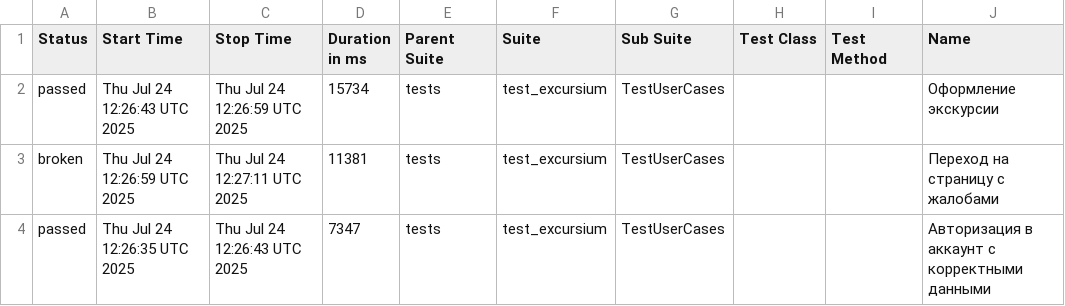
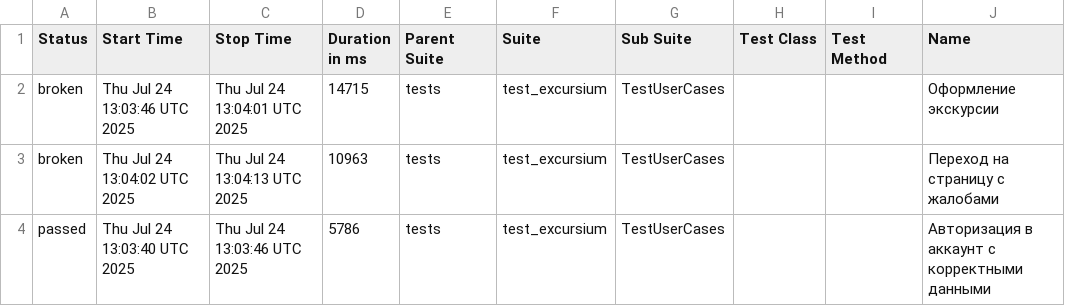
Before and after one commit to AlbertMaratovich/Excursium_project, a CSV file: data/suites.csv, drawn as a sheet; only a part is shown; the diff names each change by its address in the sheet, - before the commit and + after, or states it on an @@ line.

```diff
--- a/data/suites.csv
+++ b/data/suites.csv
-A2 (Status): passed
+A2 (Status): broken
-B2 (Start Time): Thu Jul 24 12:26:43 UTC 2025
+B2 (Start Time): Thu Jul 24 13:03:46 UTC 2025
-C2 (Stop Time): Thu Jul 24 12:26:59 UTC 2025
+C2 (Stop Time): Thu Jul 24 13:04:01 UTC 2025
-D2 (Duration in ms): 15734
+D2 (Duration in ms): 14715
-B3 (Start Time): Thu Jul 24 12:26:59 UTC 2025
+B3 (Start Time): Thu Jul 24 13:04:02 UTC 2025
-C3 (Stop Time): Thu Jul 24 12:27:11 UTC 2025
+C3 (Stop Time): Thu Jul 24 13:04:13 UTC 2025
-D3 (Duration in ms): 11381
+D3 (Duration in ms): 10963
-B4 (Start Time): Thu Jul 24 12:26:35 UTC 2025
+B4 (Start Time): Thu Jul 24 13:03:40 UTC 2025
-C4 (Stop Time): Thu Jul 24 12:26:43 UTC 2025
+C4 (Stop Time): Thu Jul 24 13:03:46 UTC 2025
-D4 (Duration in ms): 7347
+D4 (Duration in ms): 5786
```
Also changed, not shown: 29 other files.
